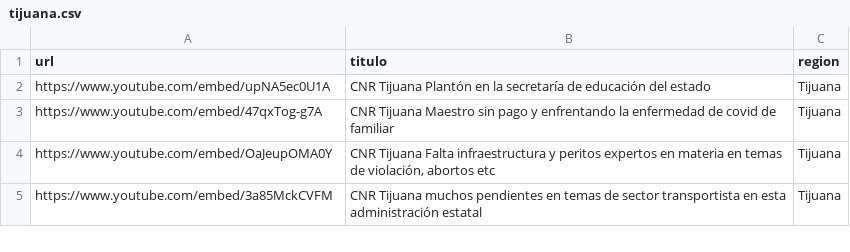
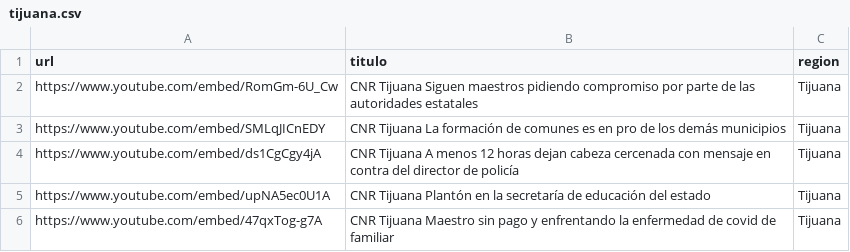
Before and after one commit to MauricioAlcala/cnr.tv, a CSV file: _data/tijuana.csv, drawn as a sheet; only a part is shown; the shorter side is filled out with more unchanged rows; the diff names each change by its address in the sheet, - before the commit and + after, or states it on an @@ line.

Commit message:
NOTAS OCTUBRE 6

```diff
--- a/_data/tijuana.csv
+++ b/_data/tijuana.csv
+row 2: https://www.youtube.com/embed/RomGm-6U_Cw | CNR Tijuana Siguen maestros pidiendo compromiso por parte de las autoridades estatales | Tijuana
+row 3: https://www.youtube.com/embed/SMLqJICnEDY | CNR Tijuana La formación de comunes es en pro de los demás municipios | Tijuana
+row 4: https://www.youtube.com/embed/ds1CgCgy4jA | CNR Tijuana A menos 12 horas dejan cabeza cercenada con mensaje en contra del director de policía | Tijuana
```
